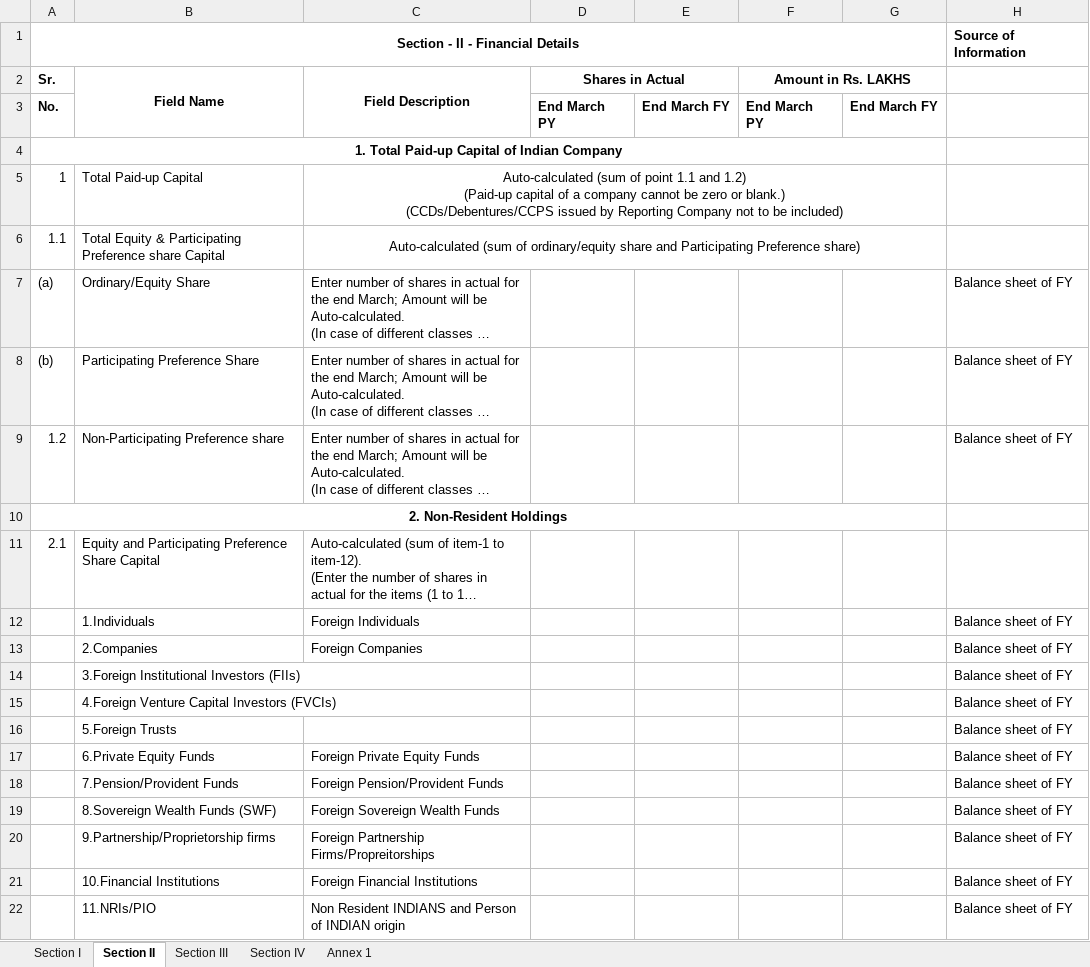
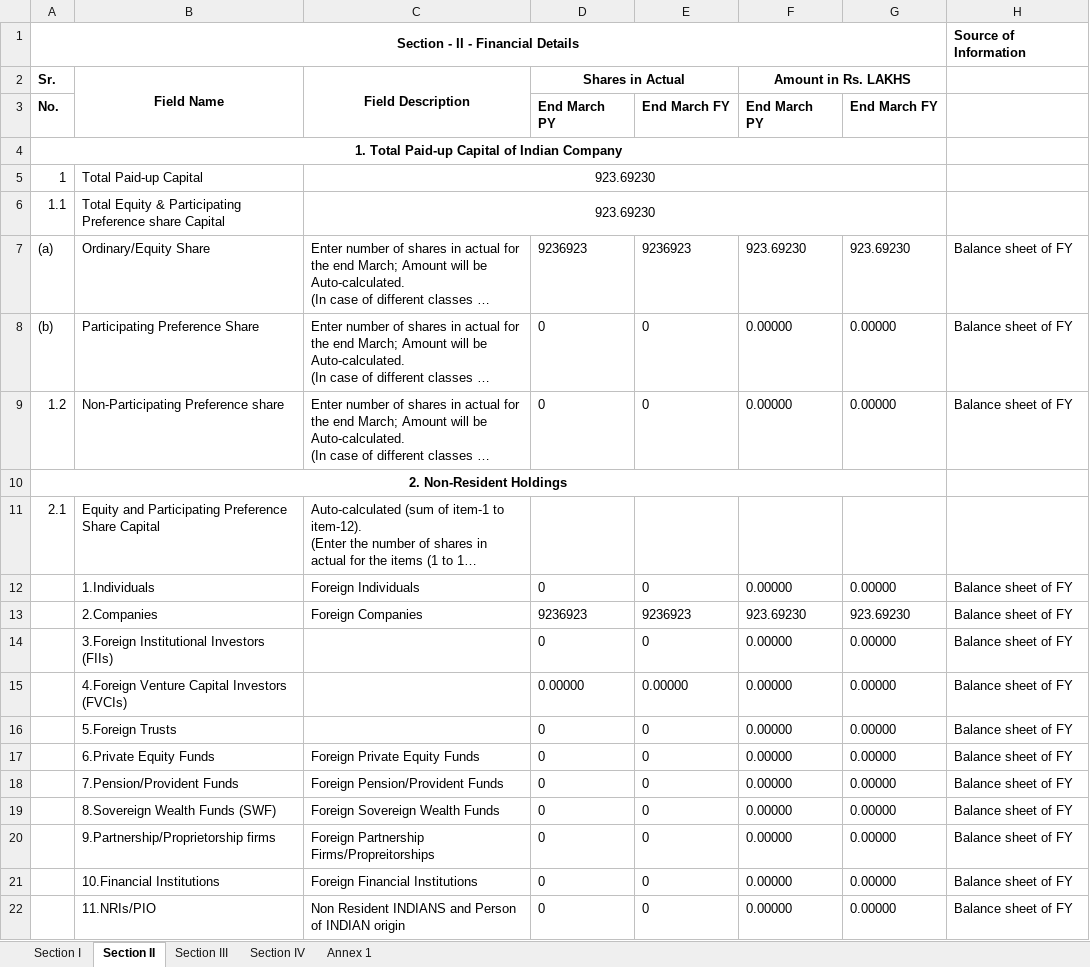
Before and after one commit to vidit-arca/FLA, an Excel workbook: automation_engine/modules/fla/excel/FLA Return existing skeletal.xlsx, sheet Section II, drawn as a sheet; only a part is shown; long unchanged cells end in …; values as stored, in another font and other column widths than the file's, no borders; removed rows and columns are numbered as before the commit, all else as after; ↵ is a line break in a cell; the diff covers the shown part only; the diff names each change by its address in the sheet, - before the commit and + after, or states it on an @@ line.

Commit message:
Section 1 and section 2 are done and closed after testing with multiple data

```diff
--- a/automation_engine/modules/fla/excel/FLA Return existing skeletal.xlsx (sheet Section II)
+++ b/automation_engine/modules/fla/excel/FLA Return existing skeletal.xlsx (sheet Section II)
-C5 (Field Description): Auto-calculated (sum of point 1.1 and 1.2) ↵ (Paid-up capital of a company cannot be zero or blank.) ↵ (CCDs/Debentures/CCPS issued by Reporting Company not to be included)
+C5 (Field Description): 923.69230
-C6 (Field Description): Auto-calculated (sum of ordinary/equity share and Participating Preference share)
+C6 (Field Description): 923.69230
-D7 (Shares in Actual): (empty)
+D7 (Shares in Actual): 9236923
-E7: (empty)
+E7: 9236923
-F7 (Amount in Rs. LAKHS): (empty)
+F7 (Amount in Rs. LAKHS): 923.69230
-G7: (empty)
+G7: 923.69230
-D8:D9 (Shares in Actual): (empty)
+D8:D9 (Shares in Actual): 0
-E8:E9: (empty)
+E8:E9: 0
-F8:F9 (Amount in Rs. LAKHS): (empty)
+F8:F9 (Amount in Rs. LAKHS): 0.00000
-G8:G9: (empty)
+G8:G9: 0.00000
-row 12:  | 1.Individuals | Foreign Individuals |  |  |  |  | Balance sheet of FY
-row 13:  | 2.Companies | Foreign Companies |  |  |  |  | Balance sheet of FY
-row 14:  | 3.Foreign Institutional Investors (FIIs) |  |  |  |  |  | Balance sheet of FY
-row 15:  | 4.Foreign Venture Capital Investors (FVCIs) |  |  |  |  |  | Balance sheet of FY
-row 16:  | 5.Foreign Trusts |  |  |  |  |  | Balance sheet of FY
-row 17:  | 6.Private Equity Funds | Foreign Private Equity Funds |  |  |  |  | Balance sheet of FY
-row 18:  | 7.Pension/Provident Funds | Foreign Pension/Provident Funds |  |  |  |  | Balance sheet of FY
-row 19:  | 8.Sovereign Wealth Funds (SWF) | Foreign Sovereign Wealth Funds |  |  |  |  | Balance sheet of FY
-row 20:  | 9.Partnership/Proprietorship firms | Foreign Partnership Firms/Propreitorships |  |  |  |  | Balance sheet of FY
-row 21:  | 10.Financial Institutions | Foreign Financial Institutions |  |  |  |  | Balance sheet of FY
-row 22:  | 11.NRIs/PIO | Non Resident INDIANS and Person of INDIAN origin |  |  |  |  | Balance sheet of FY
+row 12:  | 1.Individuals | Foreign Individuals | 0 | 0 | 0.00000 | 0.00000 | Balance sheet of FY
+row 13:  | 2.Companies | Foreign Companies | 9236923 | 9236923 | 923.69230 | 923.69230 | Balance sheet of FY
+row 14:  | 3.Foreign Institutional Investors (FIIs) |  | 0 | 0 | 0.00000 | 0.00000 | Balance sheet of FY
+row 15:  | 4.Foreign Venture Capital Investors (FVCIs) |  | 0.00000 | 0.00000 | 0.00000 | 0.00000 | Balance sheet of FY
+row 16:  | 5.Foreign Trusts |  | 0 | 0 | 0.00000 | 0.00000 | Balance sheet of FY
+row 17:  | 6.Private Equity Funds | Foreign Private Equity Funds | 0 | 0 | 0.00000 | 0.00000 | Balance sheet of FY
+row 18:  | 7.Pension/Provident Funds | Foreign Pension/Provident Funds | 0 | 0 | 0.00000 | 0.00000 | Balance sheet of FY
+row 19:  | 8.Sovereign Wealth Funds (SWF) | Foreign Sovereign Wealth Funds | 0 | 0 | 0.00000 | 0.00000 | Balance sheet of FY
+row 20:  | 9.Partnership/Proprietorship firms | Foreign Partnership Firms/Propreitorships | 0 | 0 | 0.00000 | 0.00000 | Balance sheet of FY
+row 21:  | 10.Financial Institutions | Foreign Financial Institutions | 0 | 0 | 0.00000 | 0.00000 | Balance sheet of FY
+row 22:  | 11.NRIs/PIO | Non Resident INDIANS and Person of INDIAN origin | 0 | 0 | 0.00000 | 0.00000 | Balance sheet of FY
```
Also changed, not shown: 14 edited cells elsewhere in this sheet, sheet Section I, sheet Section III, sheet Section IV, automation_engine/modules/fla/excel/FLA_comparsion.xlsx, 35 other files.
